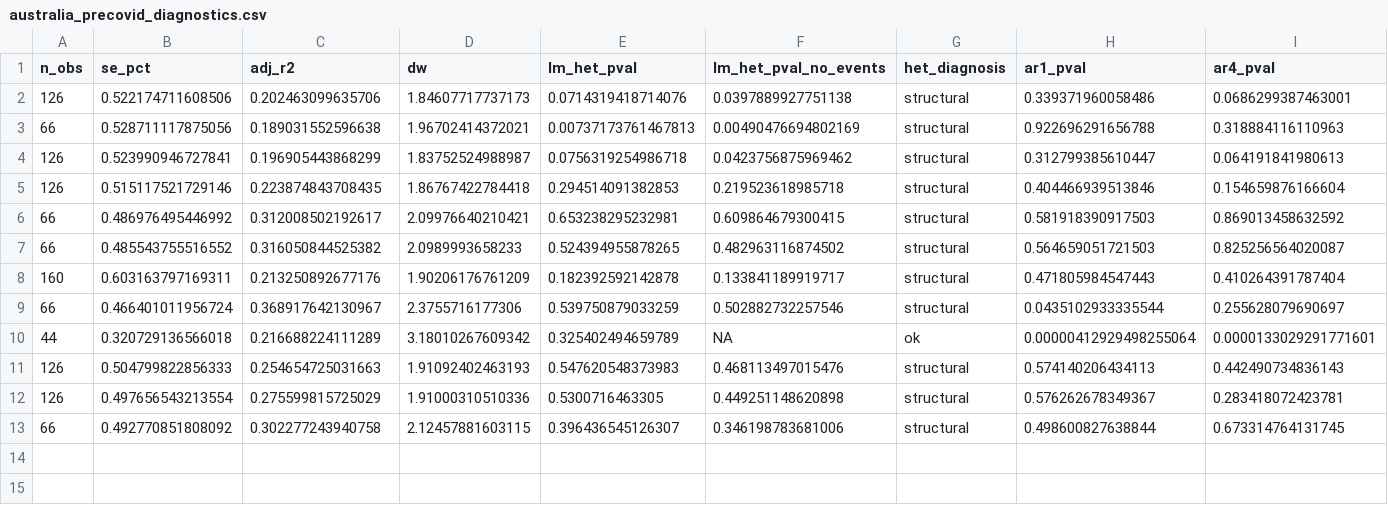
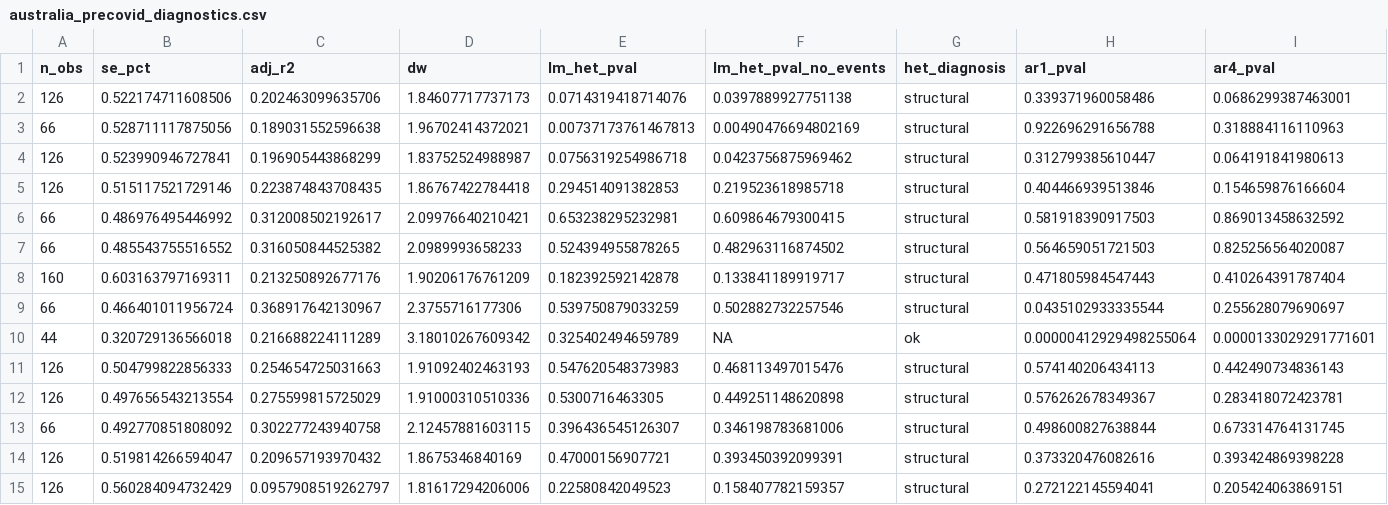
Before and after one commit to DavidAStephan/ConsModelling, a CSV file: Australia/outputs/australia_precovid_diagnostics.csv, drawn as a sheet; only a part is shown; rows hold the shown columns only; the diff names each change by its address in the sheet, - before the commit and + after, or states it on an @@ line.

```diff
--- a/Australia/outputs/australia_precovid_diagnostics.csv
+++ b/Australia/outputs/australia_precovid_diagnostics.csv
+row 14: 126 | 0.519814266594047 | 0.209657193970432 | 1.8675346840169 | 0.47000156907721 | 0.393450392099391 | structural | 0.373320476082616 | 0.393424869398228
+row 15: 126 | 0.560284094732429 | 0.0957908519262797 | 1.81617294206006 | 0.22580842049523 | 0.158407782159357 | structural | 0.272122145594041 | 0.205424063869151
```
Also changed, not shown: Australia/outputs/australia_all_diagnostics.csv, Australia/outputs/australia_cointegration.csv, 8 other files.
